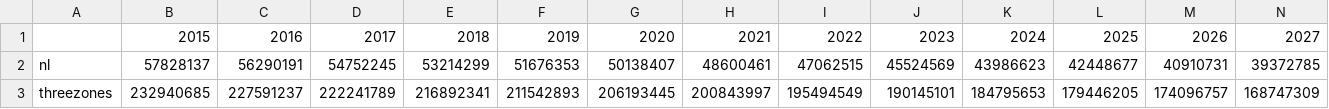
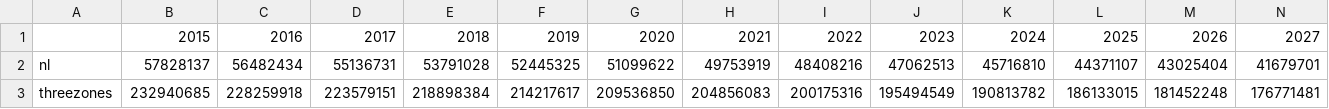
Before and after one commit to asmkhan/emlab-generation, a CSV file: emlab-generation/src/main/resources/data/Salman/Carbon Emissions/emissions.csv, drawn as a sheet; only a part is shown; the diff covers the shown part only; the diff names each change by its address in the sheet, - before the commit and + after, or states it on an @@ line.

```diff
--- a/emlab-generation/src/main/resources/data/Salman/Carbon Emissions/emissions.csv
+++ b/emlab-generation/src/main/resources/data/Salman/Carbon Emissions/emissions.csv
-C2: 56290191
+C2: 56482434
-D2: 54752245
+D2: 55136731
-E2: 53214299
+E2: 53791028
-F2: 51676353
+F2: 52445325
-G2: 50138407
+G2: 51099622
-H2: 48600461
+H2: 49753919
-I2: 47062515
+I2: 48408216
-J2: 45524569
+J2: 47062513
-K2: 43986623
+K2: 45716810
-L2: 42448677
+L2: 44371107
-M2: 40910731
+M2: 43025404
-N2: 39372785
+N2: 41679701
-C3: 227591237
+C3: 228259918
-D3: 222241789
+D3: 223579151
-E3: 216892341
+E3: 218898384
-F3: 211542893
+F3: 214217617
-G3: 206193445
+G3: 209536850
-H3: 200843997
+H3: 204856083
-I3: 195494549
+I3: 200175316
-J3: 190145101
+J3: 195494549
-K3: 184795653
+K3: 190813782
-L3: 179446205
+L3: 186133015
-M3: 174096757
+M3: 181452248
-N3: 168747309
+N3: 176771481
```
Also changed, not shown: 67 edited cells elsewhere in this file, emlab-generation/src/main/resources/data/Salman/RES Targets/policyGoalNREAP.csv, 11 other files.
